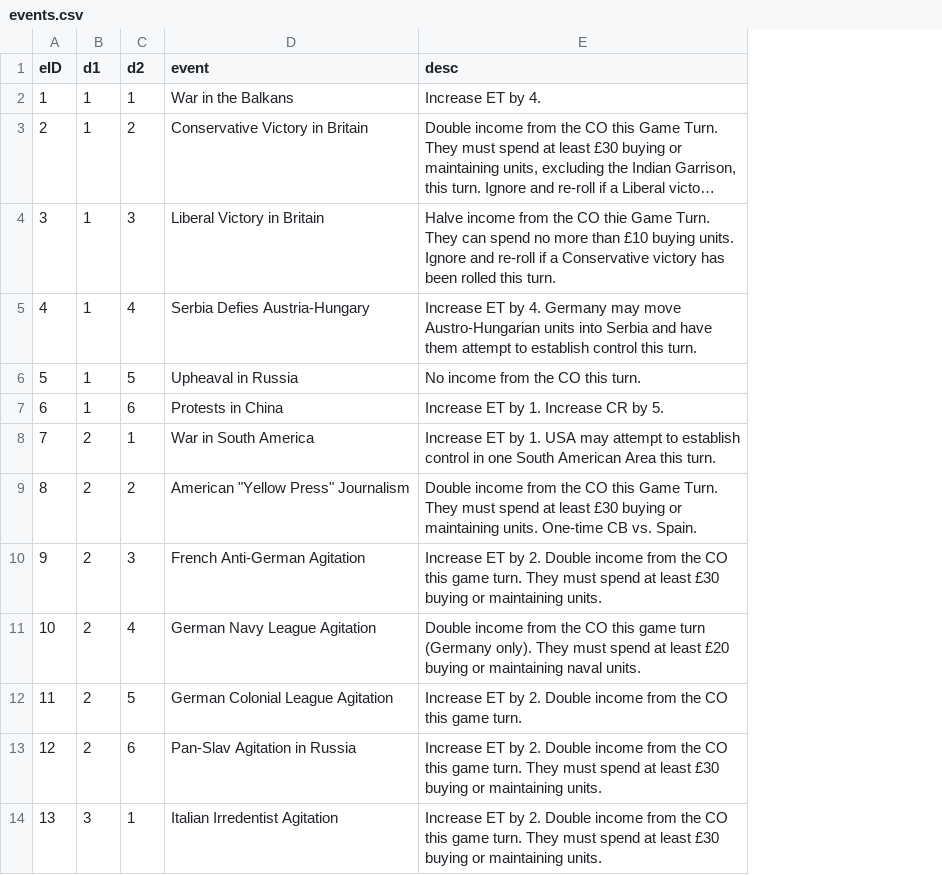
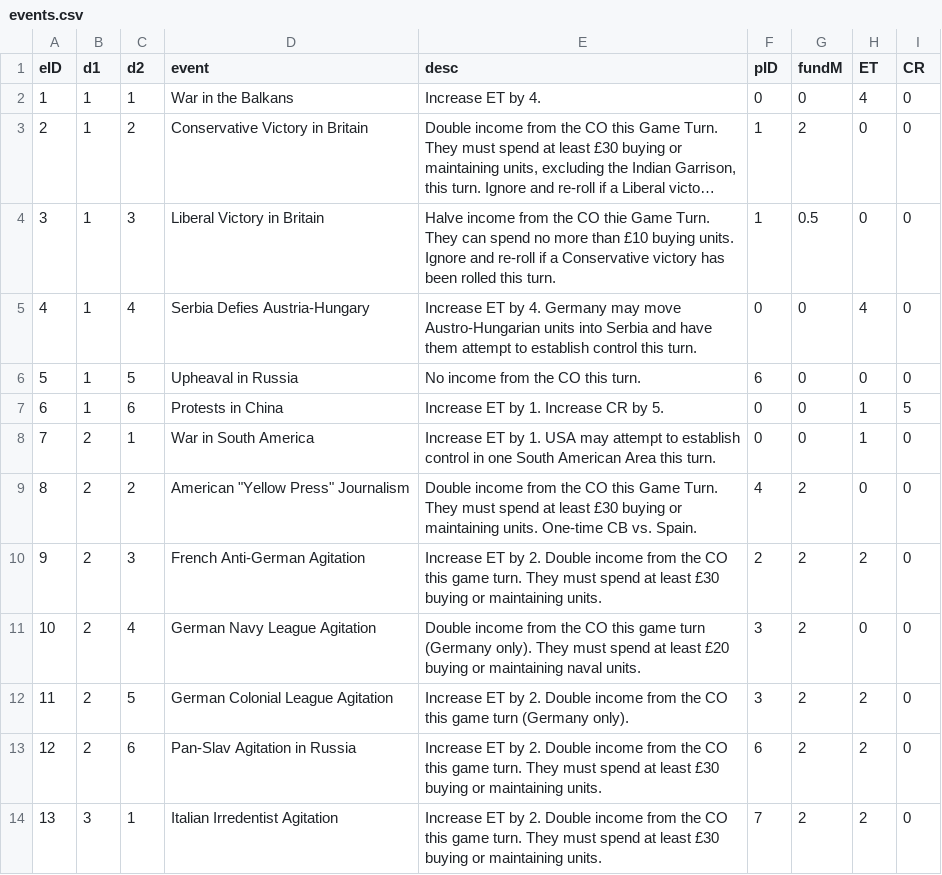
Before and after one commit to PrussianSpaceMarine/Pax-Britannica, a CSV file: settings/defines/events.csv, drawn as a sheet; only a part is shown; long unchanged cells end in …; the diff names each change by its address in the sheet, - before the commit and + after, or states it on an @@ line.

Commit message:
Basic auto-calculations for Colonial Office and status markers added; events that adjust ET, CR, and CO do so automatically.

```diff
--- a/settings/defines/events.csv
+++ b/settings/defines/events.csv
+column F (pID), rows 2-14: 0 | 1 | 1 | 0 | 6 | 0 | 0 | 4 | 2 | 3 | 3 | 6 | 7
+column G (fundM), rows 2-14: 0 | 2 | 0.5 | 0 | 0 | 0 | 0 | 2 | 2 | 2 | 2 | 2 | 2
+column H (ET), rows 2-14: 4 | 0 | 0 | 4 | 0 | 1 | 1 | 0 | 2 | 0 | 2 | 2 | 2
+column I (CR), rows 2-14: 0 | 0 | 0 | 0 | 0 | 5 | 0 | 0 | 0 | 0 | 0 | 0 | 0
-E12 (desc): …this game turn.
+E12 (desc): …this game turn (Germany only).
```
Also changed, not shown: settings/defines/powers.csv, 4 other files.
